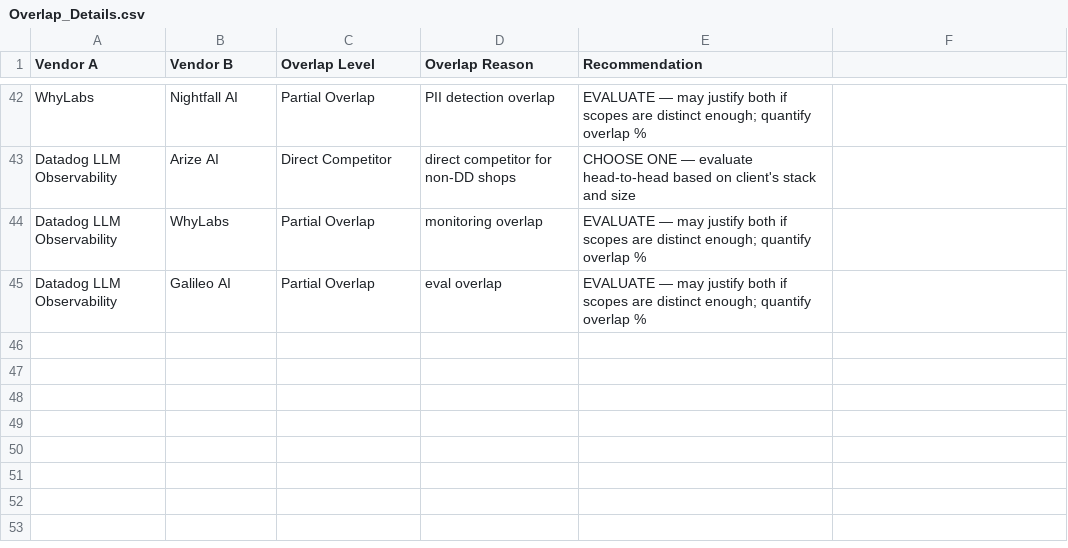
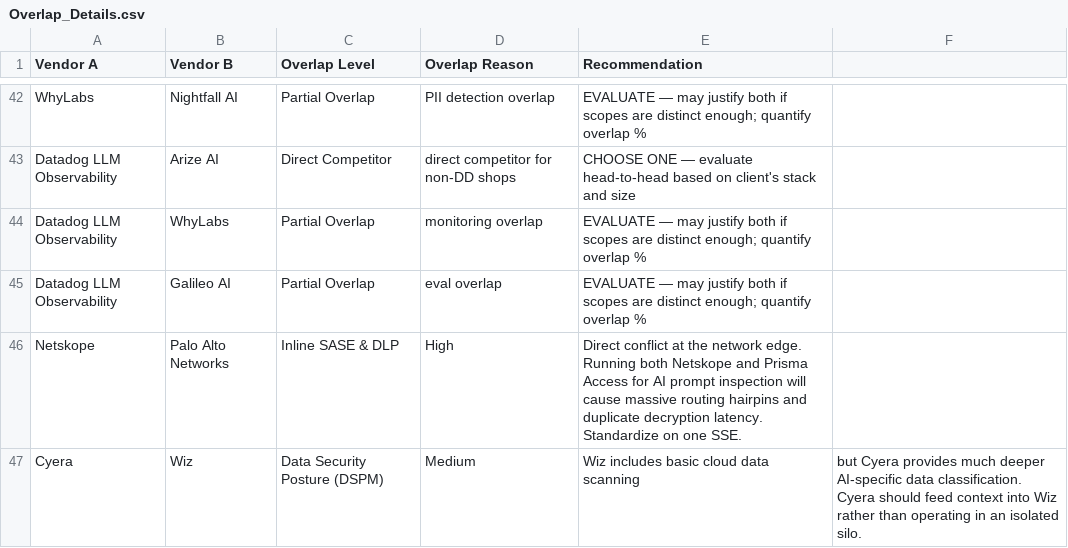
Before and after one commit to stacksolutions-com/ai-security-stack-matrix, a CSV file: public/data/Overlap_Details.csv, drawn as a sheet; only a part is shown, gaps mark what is left out.

Commit message:
Add Netskope and Cyera to AI Security Matrix

```diff
--- a/public/data/Overlap_Details.csv
+++ b/public/data/Overlap_Details.csv
@@ -45 +45,3 @@ Datadog LLM Observability,WhyLabs,Partial Overlap,monitoring overlap,EVALUATE
 Datadog LLM Observability,Galileo AI,Partial Overlap,eval overlap,EVALUATE — may justify both if scopes are distinct enough; quantify overlap %
+Netskope,Palo Alto Networks,Inline SASE & DLP,High,Direct conflict at the network edge. Running both Netskope and Prisma Access for AI prompt inspection will cause massive routing hairpins and duplicate decryption latency. Standardize on one SSE.
+Cyera,Wiz,Data Security Posture (DSPM),Medium,Wiz includes basic cloud data scanning, but Cyera provides much deeper AI-specific data classification. Cyera should feed context into Wiz rather than operating in an isolated silo.
```
Also changed, not shown: public/data/Vendors.csv, 1 other file.
